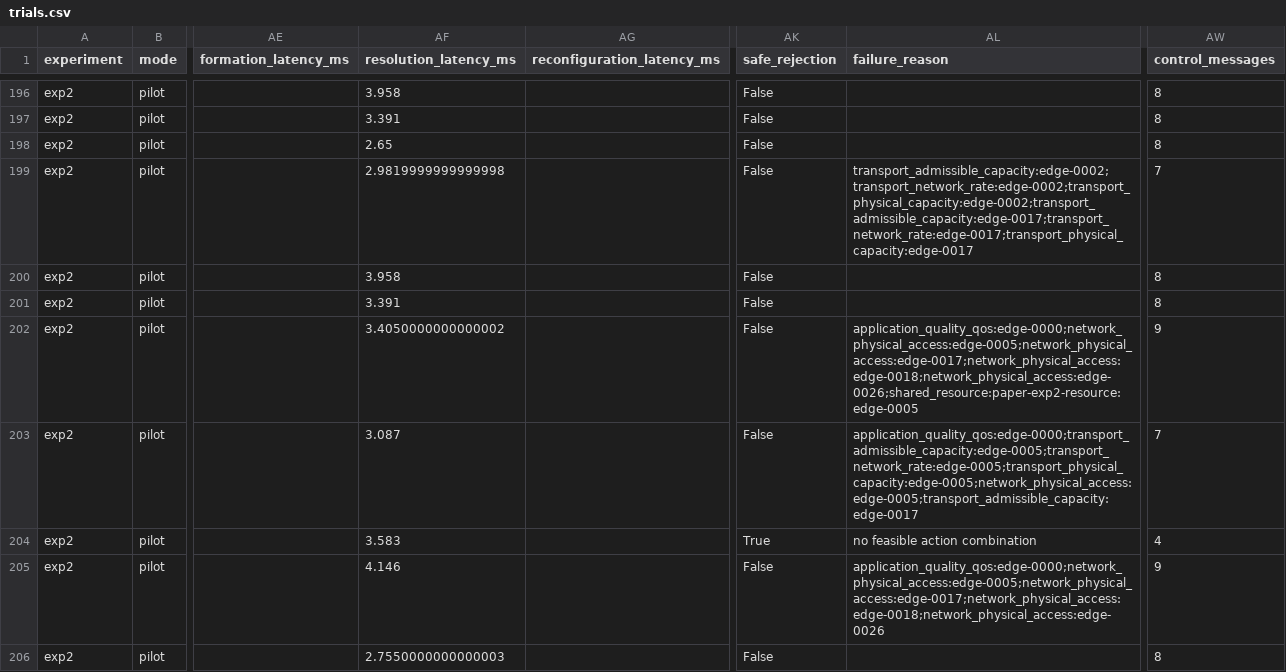
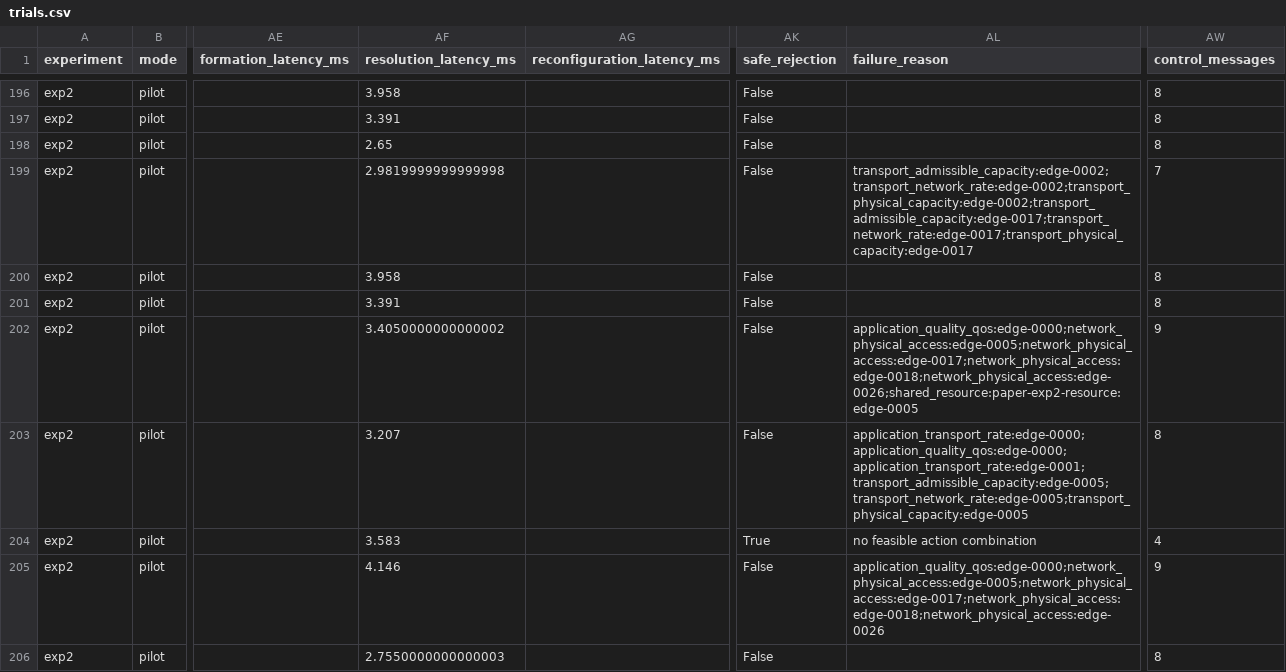
Before and after one commit to zyler-bupt/6g-agent-subnet-sim, a CSV file: results/raw/pilot/exp2/trials.csv, drawn as a sheet; only a part is shown, gaps mark what is left out; the diff covers the shown part only; the diff names each change by its address in the sheet, - before the commit and + after, or states it on an @@ line.

```diff
--- a/results/raw/pilot/exp2/trials.csv
+++ b/results/raw/pilot/exp2/trials.csv
-AF203 (resolution_latency_ms): 3.087
+AF203 (resolution_latency_ms): 3.207
-AL203 (failure_reason): application_quality_qos:edge-0000;transport_admissible_capacity:edge-0005;transport_network_rate:edge-0005;transport_physical_capacity:edge-0005;network_physical_access:edge-0005;transport_admissible_capacity:edge-0017
+AL203 (failure_reason): application_transport_rate:edge-0000;application_quality_qos:edge-0000;application_transport_rate:edge-0001;transport_admissible_capacity:edge-0005;transport_network_rate:edge-0005;transport_physical_capacity:edge-0005
-AW203 (control_messages): 7
+AW203 (control_messages): 8
```
Also changed, not shown: 54 edited cells elsewhere in this file, 35 other files.
